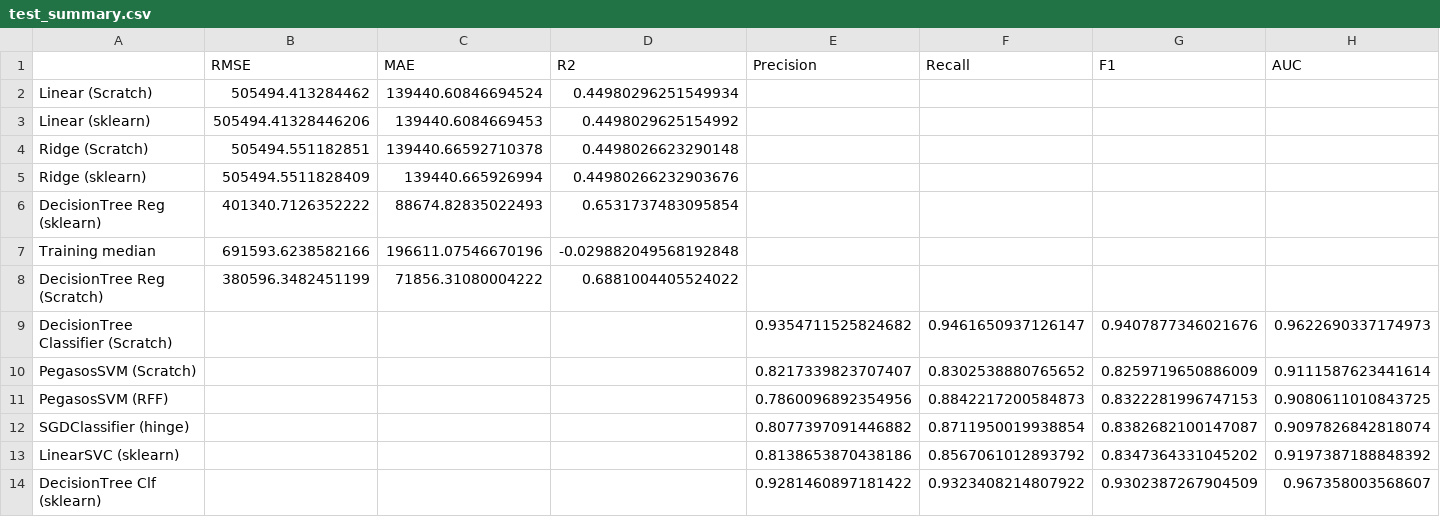
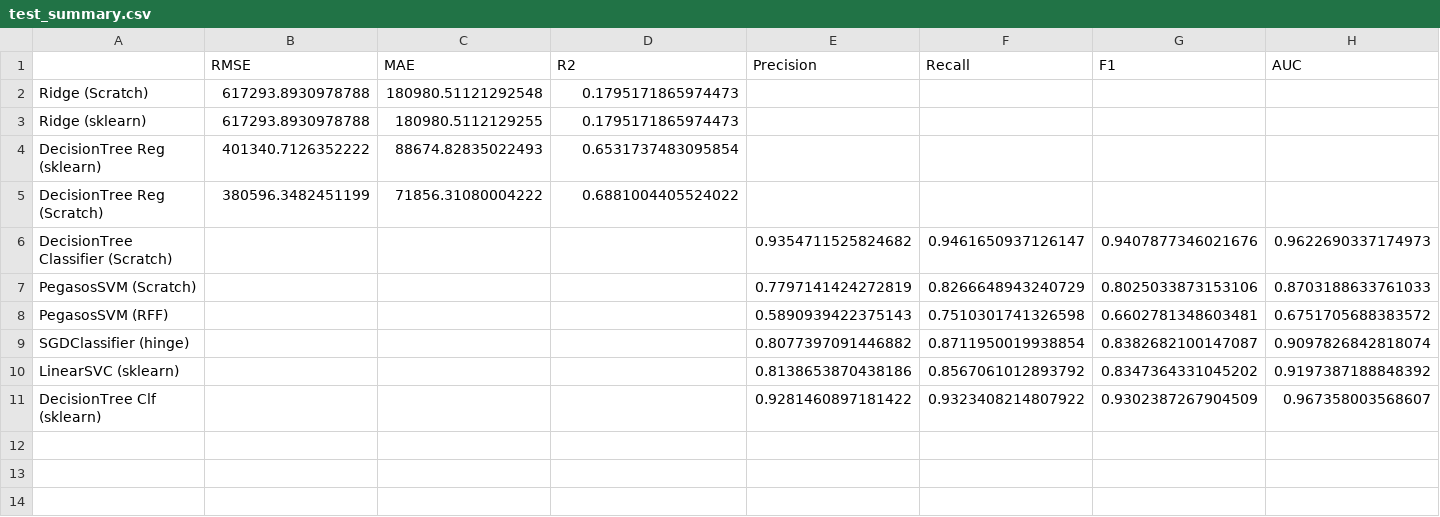
Before and after one commit to Haji708/ml_final_project, a CSV file: report/test_summary.csv, drawn as a sheet.

```diff
--- a/report/test_summary.csv
+++ b/report/test_summary.csv
@@ -1,12 +1,9 @@
 ,RMSE,MAE,R2,Precision,Recall,F1,AUC
-Linear (Scratch),505494.413284462,139440.60846694524,0.44980296251549934,,,,
-Linear (sklearn),505494.41328446206,139440.6084669453,0.4498029625154992,,,,
-Ridge (Scratch),505494.551182851,139440.66592710378,0.4498026623290148,,,,
-Ridge (sklearn),505494.5511828409,139440.665926994,0.44980266232903676,,,,
+Ridge (Scratch),617293.8930978788,180980.51121292548,0.1795171865974473,,,,
+Ridge (sklearn),617293.8930978788,180980.5112129255,0.1795171865974473,,,,
 DecisionTree Reg (sklearn),401340.7126352222,88674.82835022493,0.6531737483095854,,,,
-Training median,691593.6238582166,196611.07546670196,-0.029882049568192848,,,,
 DecisionTree Reg (Scratch),380596.3482451199,71856.31080004222,0.6881004405524022,,,,
 DecisionTree Classifier (Scratch),,,,0.9354711525824682,0.9461650937126147,0.9407877346021676,0.9622690337174973
-PegasosSVM (Scratch),,,,0.8217339823707407,0.8302538880765652,0.8259719650886009,0.9111587623441614
-PegasosSVM (RFF),,,,0.7860096892354956,0.8842217200584873,0.8322281996747153,0.9080611010843725
+PegasosSVM (Scratch),,,,0.7797141424272819,0.8266648943240729,0.8025033873153106,0.8703188633761033
+PegasosSVM (RFF),,,,0.5890939422375143,0.7510301741326598,0.6602781348603481,0.6751705688383572
 SGDClassifier (hinge),,,,0.8077397091446882,0.8711950019938854,0.8382682100147087,0.9097826842818074
```
Also changed, not shown: report/member1_checked/test_metrics.csv, report/member1_checked/validation_trials.csv, 20 other files.
